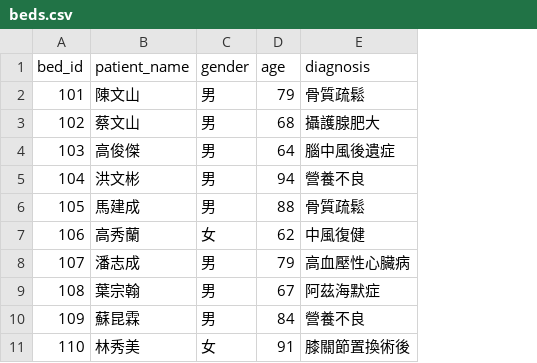
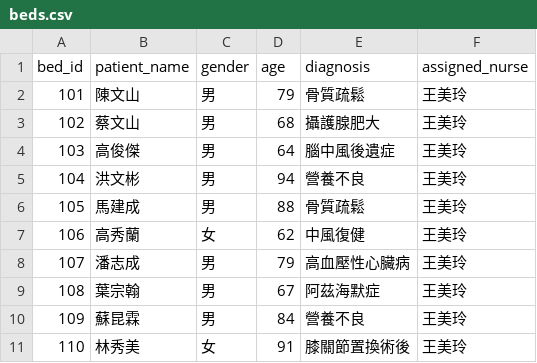
Before and after one commit to kiki0518/ward-monitor, a CSV file: backend/app/data/beds.csv, drawn as a sheet; only a part is shown; the diff names each change by its address in the sheet, - before the commit and + after, or states it on an @@ line.

```diff
--- a/backend/app/data/beds.csv
+++ b/backend/app/data/beds.csv
+column F (assigned_nurse), rows 2-11: all 王美玲
```
Also changed, not shown: 9 other files.
